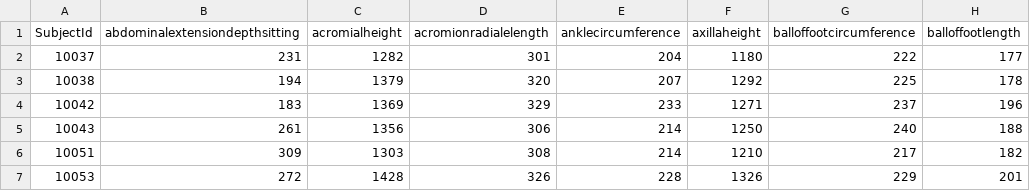
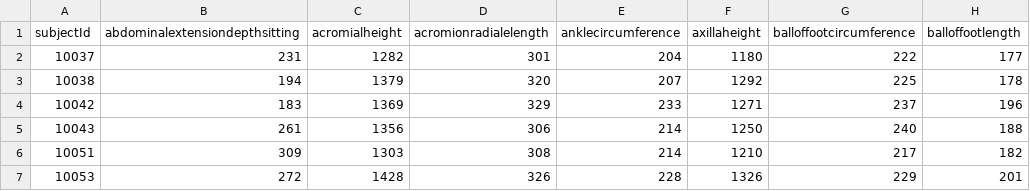
Before and after one commit to f-heinke/teaching-materials, a CSV file: bsf25/ANSUR_II_FEMALE_Public.csv, drawn as a sheet; only a part is shown; the diff names each change by its address in the sheet, - before the commit and + after, or states it on an @@ line.

Commit message:
fix inconsistent column label (SubjectId -> subjectId)

```diff
--- a/bsf25/ANSUR_II_FEMALE_Public.csv
+++ b/bsf25/ANSUR_II_FEMALE_Public.csv
-A1: SubjectId
+A1: subjectId
```
